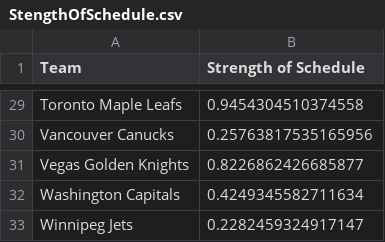
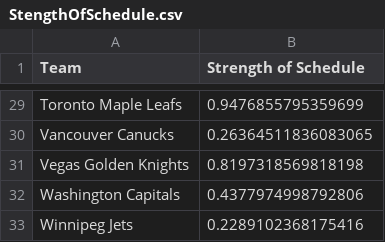
Before and after one commit to bananasfourscale/HockeyRatings, a CSV file: Output_Files/StengthOfSchedule.csv, drawn as a sheet; only a part is shown, gaps mark what is left out; the diff covers the shown part only; the diff names each change by its address in the sheet, - before the commit and + after, or states it on an @@ line.

```diff
--- a/Output_Files/StengthOfSchedule.csv
+++ b/Output_Files/StengthOfSchedule.csv
-B29 (Strength of Schedule): 0.9454304510374558
+B29 (Strength of Schedule): 0.9476855795359699
-B30 (Strength of Schedule): 0.25763817535165956
+B30 (Strength of Schedule): 0.26364511836083065
-B31 (Strength of Schedule): 0.8226862426685877
+B31 (Strength of Schedule): 0.8197318569818198
-B32 (Strength of Schedule): 0.4249345582711634
+B32 (Strength of Schedule): 0.4377974998792806
-B33 (Strength of Schedule): 0.2282459324917147
+B33 (Strength of Schedule): 0.2289102368175416
```
Also changed, not shown: 27 edited cells elsewhere in this file, Output_Files/TotalRating.csv, 21 other files.
